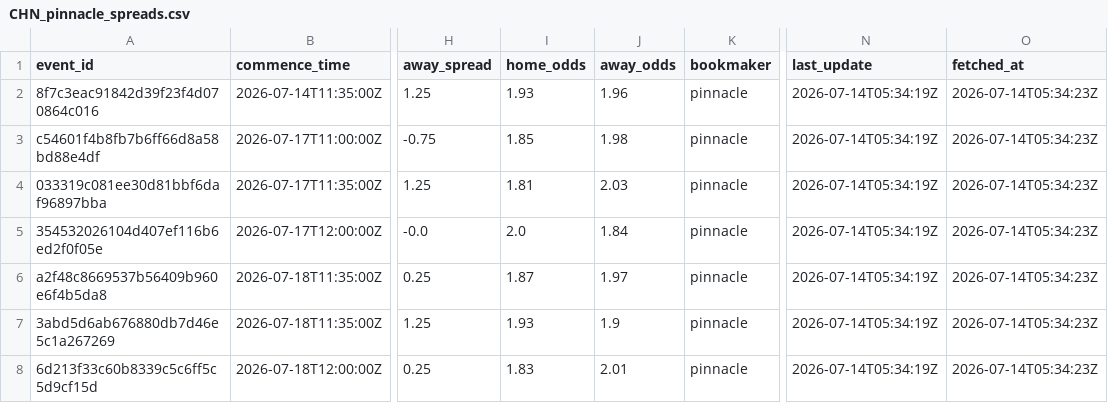
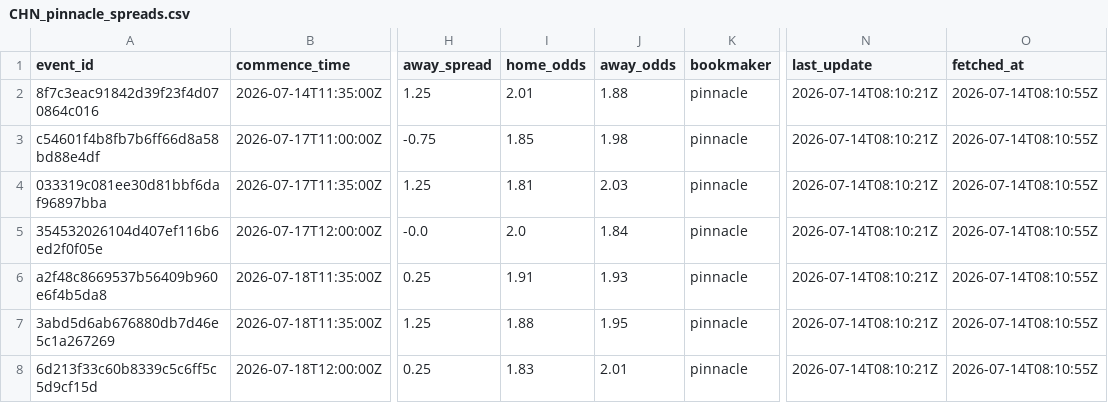
Before and after one commit to jiajun-builds/cslmonitor, a CSV file: data/raw_data/CHN_pinnacle_spreads.csv, drawn as a sheet; only a part is shown, gaps mark what is left out; the diff names each change by its address in the sheet, - before the commit and + after, or states it on an @@ line.

```diff
--- a/data/raw_data/CHN_pinnacle_spreads.csv
+++ b/data/raw_data/CHN_pinnacle_spreads.csv
-I2 (home_odds): 1.93
+I2 (home_odds): 2.01
-J2 (away_odds): 1.96
+J2 (away_odds): 1.88
-N2:N8 (last_update): 2026-07-14T05:34:19Z
+N2:N8 (last_update): 2026-07-14T08:10:21Z
-O2:O8 (fetched_at): 2026-07-14T05:34:23Z
+O2:O8 (fetched_at): 2026-07-14T08:10:55Z
-I6 (home_odds): 1.87
+I6 (home_odds): 1.91
-J6 (away_odds): 1.97
+J6 (away_odds): 1.93
-I7 (home_odds): 1.93
+I7 (home_odds): 1.88
-J7 (away_odds): 1.9
+J7 (away_odds): 1.95
```
Also changed, not shown: data/dashboard/csv/dashboard_meta.csv, data/dashboard/csv/upcoming_market_comparison.csv, 6 other files.
